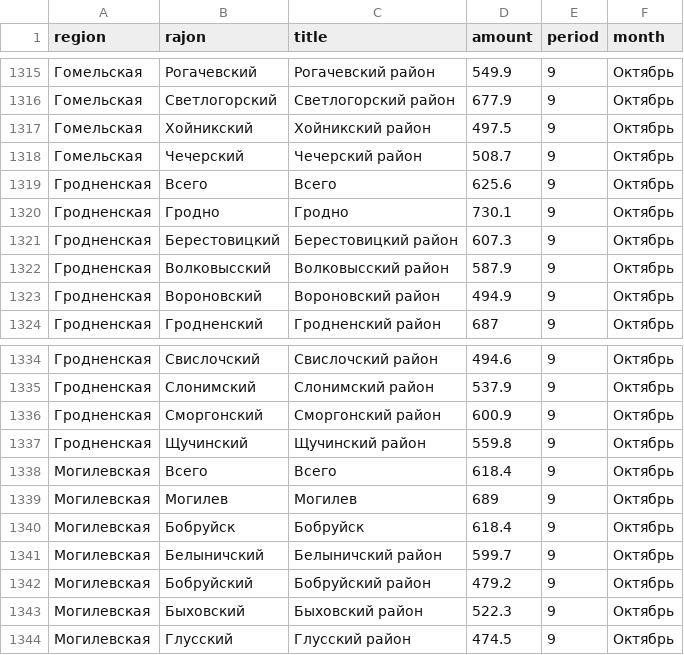
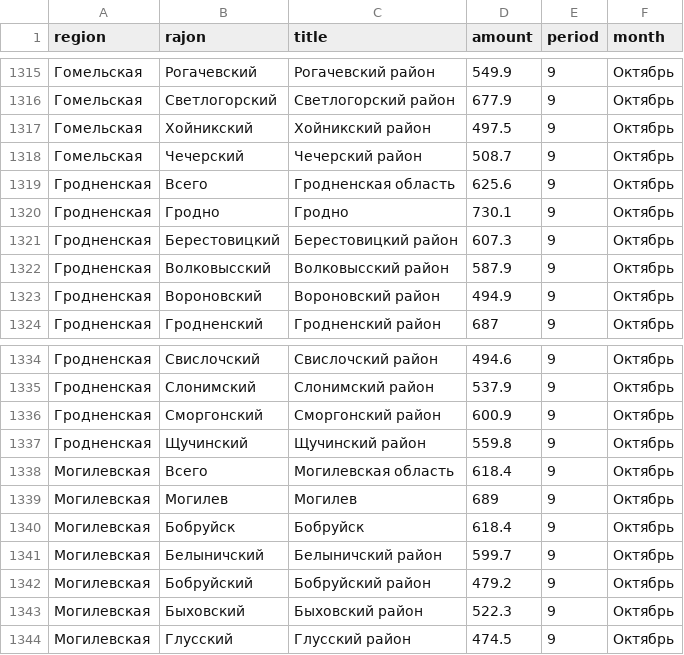
Before and after one commit to opendataby/zarplaty, a CSV file: data/regiony_16.csv, drawn as a sheet; only a part is shown, gaps mark what is left out; the diff covers the shown part only.

```diff
--- a/data/regiony_16.csv
+++ b/data/regiony_16.csv
@@ -1318,3 +1318,3 @@ region,rajon,title,amount,period,month
 Гомельская,Чечерский,Чечерский район,508.7,9,Октябрь
-Гродненская,Всего,Всего,625.6,9,Октябрь
+Гродненская,Всего,Гродненская область,625.6,9,Октябрь
 Гродненская,Гродно,Гродно,730.1,9,Октябрь
@@ -1337,3 +1337,3 @@ region,rajon,title,amount,period,month
 Гродненская,Щучинский,Щучинский район,559.8,9,Октябрь
-Могилевская,Всего,Всего,618.4,9,Октябрь
+Могилевская,Всего,Могилевская область,618.4,9,Октябрь
 Могилевская,Могилев,Могилев,689,9,Октябрь
```
Also changed, not shown: 11 edited cells elsewhere in this file.
